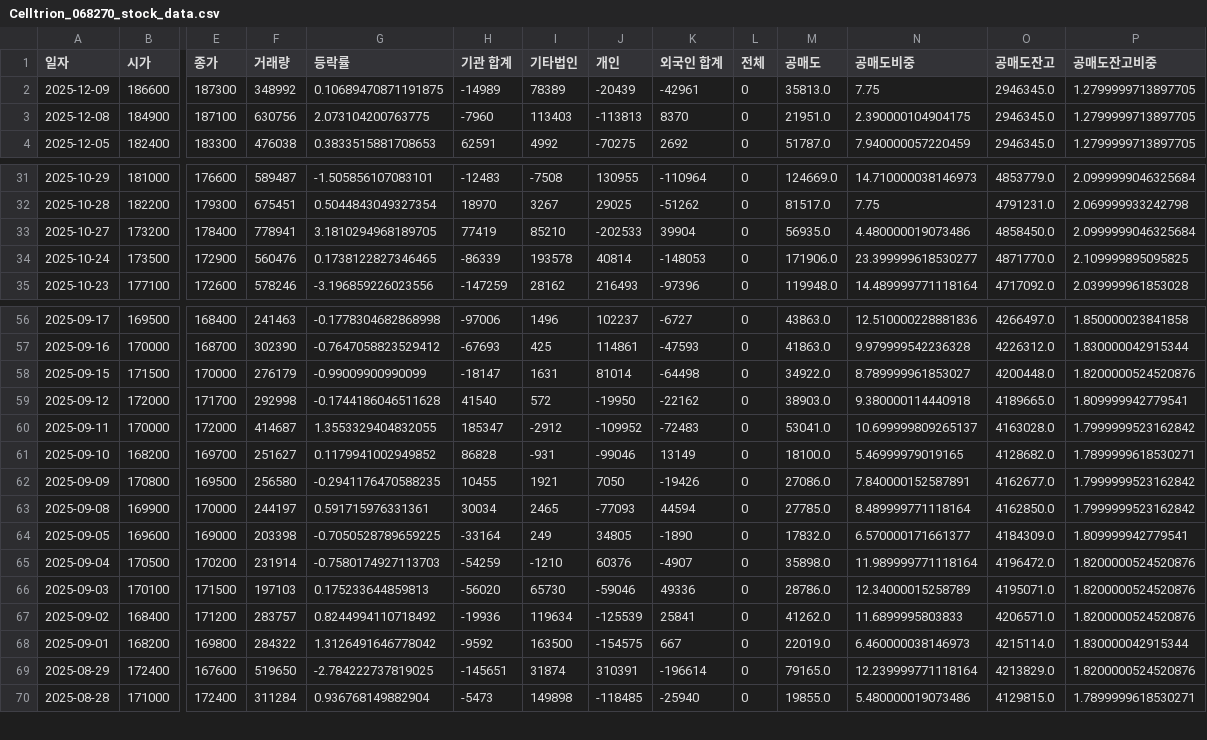
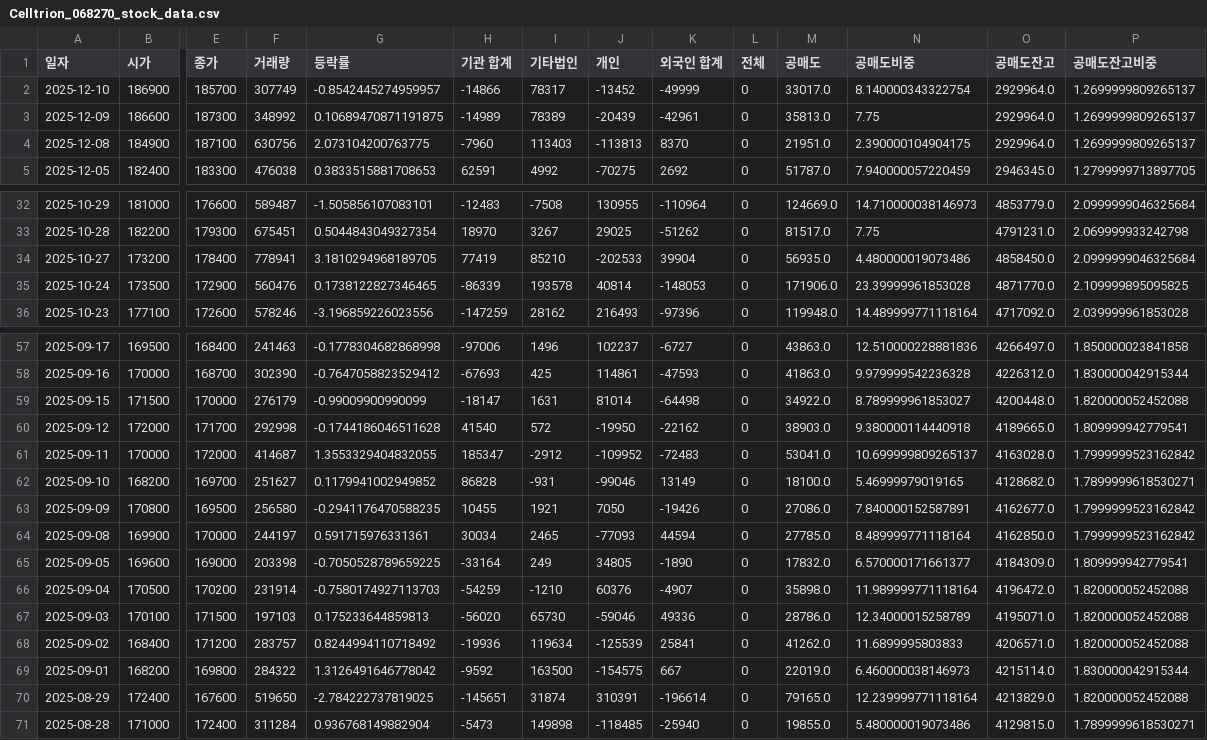
Before and after one commit to ccyun95/Pharma_bio, a CSV file: data/Celltrion_068270_stock_data.csv, drawn as a sheet; only a part is shown, gaps mark what is left out; addresses are those after the commit; rows hold the shown columns only; the diff names each change by its address in the sheet, - before the commit and + after, or states it on an @@ line.

```diff
--- a/data/Celltrion_068270_stock_data.csv
+++ b/data/Celltrion_068270_stock_data.csv
+row 2: 2025-12-10 | 186900 | 185700 | 307749 | -0.8542445274959957 | -14866 | 78317 | -13452 | -49999 | 0 | 33017.0 | 8.140000343322754 | 2929964.0 | 1.2699999809265137
-O3:O4 (공매도잔고): 2946345.0
+O3:O4 (공매도잔고): 2929964.0
-P3:P4 (공매도잔고비중): 1.2799999713897705
+P3:P4 (공매도잔고비중): 1.2699999809265137
-N35 (공매도비중): 23.399999618530277
+N35 (공매도비중): 23.39999961853028
-P59 (공매도잔고비중): 1.8200000524520876
+P59 (공매도잔고비중): 1.820000052452088
-P66:P68 (공매도잔고비중): 1.8200000524520876
+P66:P68 (공매도잔고비중): 1.820000052452088
-P70 (공매도잔고비중): 1.8200000524520876
+P70 (공매도잔고비중): 1.820000052452088
```
Also changed, not shown: data/Caregen_214370_stock_data.csv, data/Hans_Biomed_042520_stock_data.csv, 18 other files.
